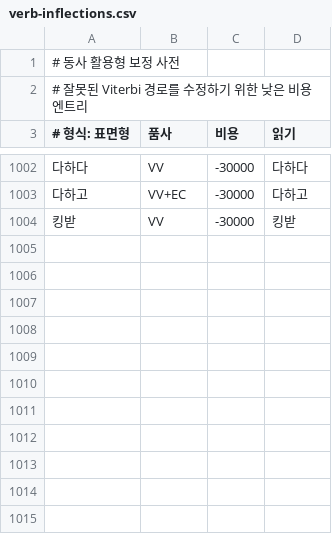
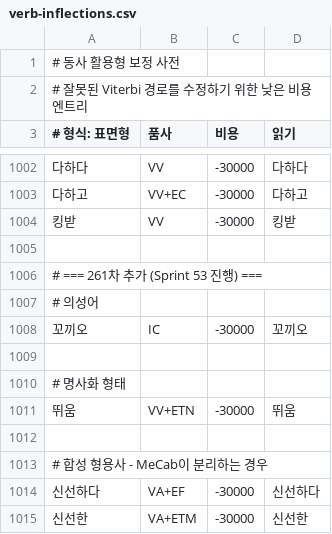
Before and after one commit to hephaex/mecab-ko, a CSV file: data/user-dict/verb-inflections.csv, drawn as a sheet; only a part is shown, gaps mark what is left out; the diff names each change by its address in the sheet, - before the commit and + after, or states it on an @@ line.

Commit message:
feat: Add 261차 user dict entries - Sprint 53 progress (96.2%)
261차 사용자 사전 추가:
- 꼬끼오/IC (의성어)
- 뛰움/VV+ETN (명사화)
- 신선하다,신선한/VA (합성형용사)

정확도 개선:
- Token Accuracy: 96.1% → 96.2% (+0.1%)
- Sentence Accuracy: 89.0% → 89.3% (+0.3%)
- F1 Score: 0.956 → 0.958 (+0.002)
- 완전 일치: 266/299 → 267/299 (+1)

테스트:
- test_list_all_mismatches 테스트 추가 (틀린 문장 목록 출력)

```diff
--- a/data/user-dict/verb-inflections.csv
+++ b/data/user-dict/verb-inflections.csv
+row 1005: (empty)
+row 1006: # === 261차 추가 (Sprint 53 진행) ===
+row 1007: # 의성어
+row 1008: 꼬끼오 | IC | -30000 | 꼬끼오
+row 1009: (empty)
+row 1010: # 명사화 형태
+row 1011: 뛰움 | VV+ETN | -30000 | 뛰움
+row 1012: (empty)
+row 1013: # 합성 형용사 - MeCab이 분리하는 경우
+row 1014: 신선하다 | VA+EF | -30000 | 신선하다
+row 1015: 신선한 | VA+ETM | -30000 | 신선한
```
Also changed, not shown: 1 other file.
